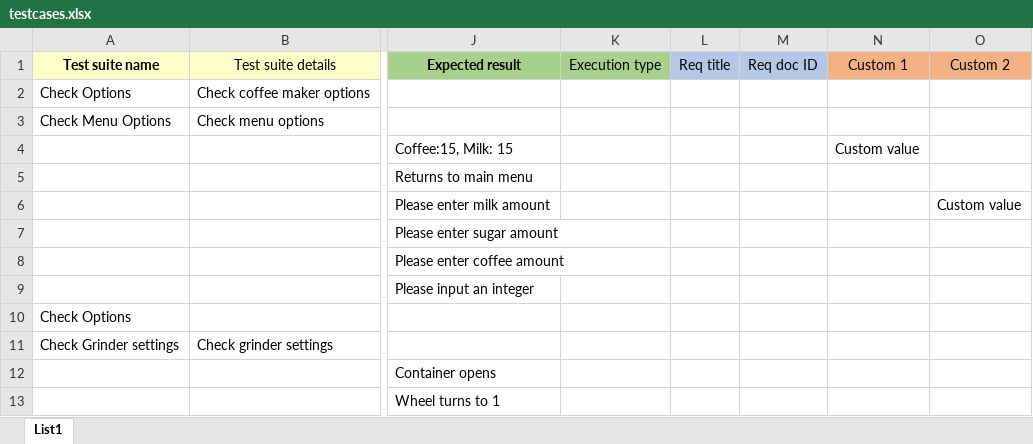
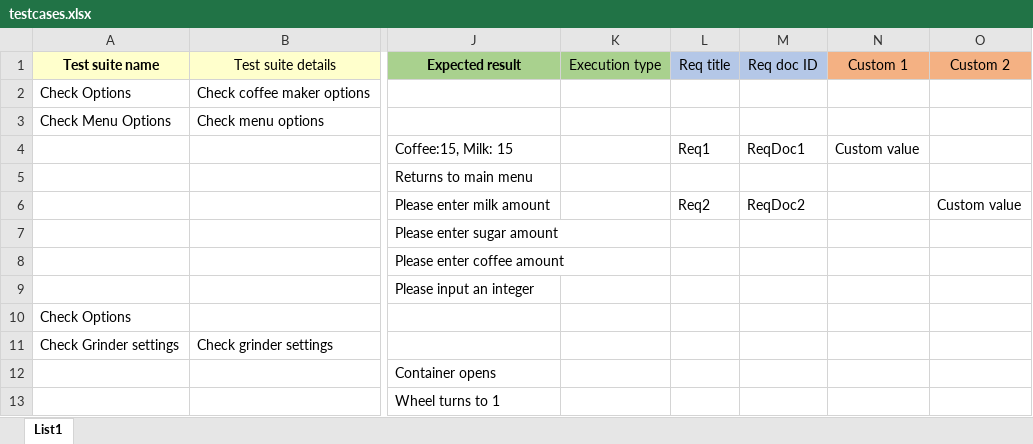
Before and after one commit to Aderthad/testlink-testcase-importer, an Excel workbook: TestCaseImporter/testcases.xlsx, sheet List1, drawn as a sheet; only a part is shown, gaps mark what is left out; values as stored, in another font and other column widths than the file's, no borders; charts and pictures not drawn; the diff names each change by its address in the sheet, - before the commit and + after, or states it on an @@ line.

```diff
--- a/TestCaseImporter/testcases.xlsx (sheet List1)
+++ b/TestCaseImporter/testcases.xlsx (sheet List1)
-L4 (Req title): (empty)
+L4 (Req title): Req1
-M4 (Req doc ID): (empty)
+M4 (Req doc ID): ReqDoc1
-L6 (Req title): (empty)
+L6 (Req title): Req2
-M6 (Req doc ID): (empty)
+M6 (Req doc ID): ReqDoc2
```
Also changed, not shown: 1 other file.
